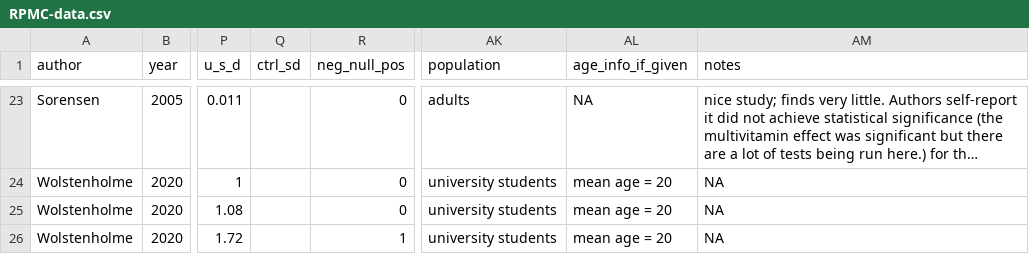
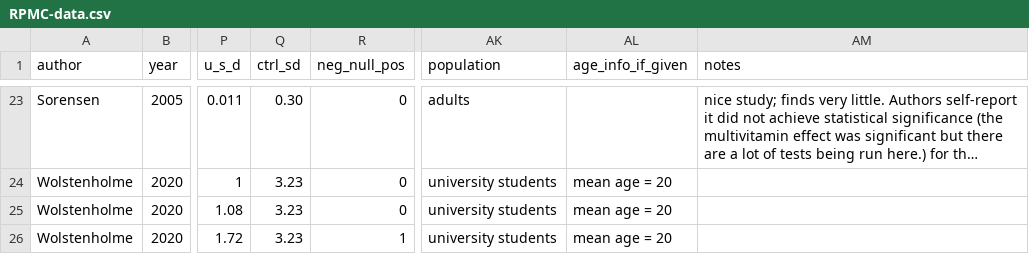
Before and after one commit to hsflabstanford/vegan-meta, a CSV file: data/RPMC-data.csv, drawn as a sheet; only a part is shown, gaps mark what is left out; long unchanged cells end in …; the diff covers the shown part only; the diff names each change by its address in the sheet, - before the commit and + after, or states it on an @@ line.

```diff
--- a/data/RPMC-data.csv
+++ b/data/RPMC-data.csv
-Q23 (ctrl_sd): (empty)
+Q23 (ctrl_sd): 0.30
-AL23 (age_info_if_given): NA
+AL23 (age_info_if_given): (empty)
-Q24:Q26 (ctrl_sd): (empty)
+Q24:Q26 (ctrl_sd): 3.23
-AM24:AM26 (notes): NA
+AM24:AM26 (notes): (empty)
```
Also changed, not shown: 46 edited cells elsewhere in this file, 2 other files.
